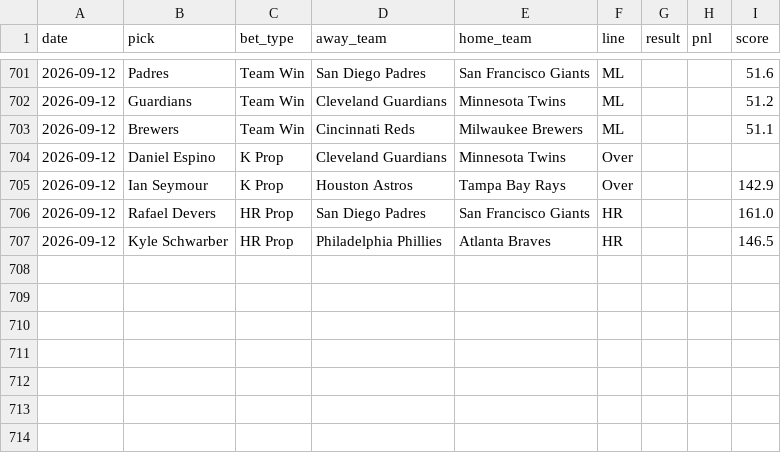
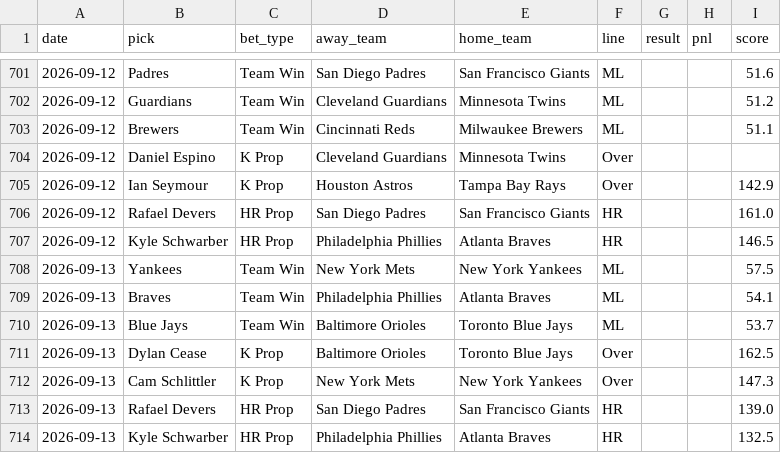
Before and after one commit to HitByOne/mlb-dashboard, a CSV file: data/model_picks.csv, drawn as a sheet; only a part is shown, gaps mark what is left out.

```diff
--- a/data/model_picks.csv
+++ b/data/model_picks.csv
@@ -707 +707,8 @@ date,pick,bet_type,away_team,home_team,line,result,pnl,score
 2026-09-12,Kyle Schwarber,HR Prop,Philadelphia Phillies,Atlanta Braves,HR,,,146.5
+2026-09-13,Yankees,Team Win,New York Mets,New York Yankees,ML,,,57.5
+2026-09-13,Braves,Team Win,Philadelphia Phillies,Atlanta Braves,ML,,,54.1
+2026-09-13,Blue Jays,Team Win,Baltimore Orioles,Toronto Blue Jays,ML,,,53.7
+2026-09-13,Dylan Cease,K Prop,Baltimore Orioles,Toronto Blue Jays,Over,,,162.5
+2026-09-13,Cam Schlittler,K Prop,New York Mets,New York Yankees,Over,,,147.3
+2026-09-13,Rafael Devers,HR Prop,San Diego Padres,San Francisco Giants,HR,,,139.0
+2026-09-13,Kyle Schwarber,HR Prop,Philadelphia Phillies,Atlanta Braves,HR,,,132.5
```
Also changed, not shown: data/hot_cold.csv, data/hr_leaders.csv, 15 other files.
